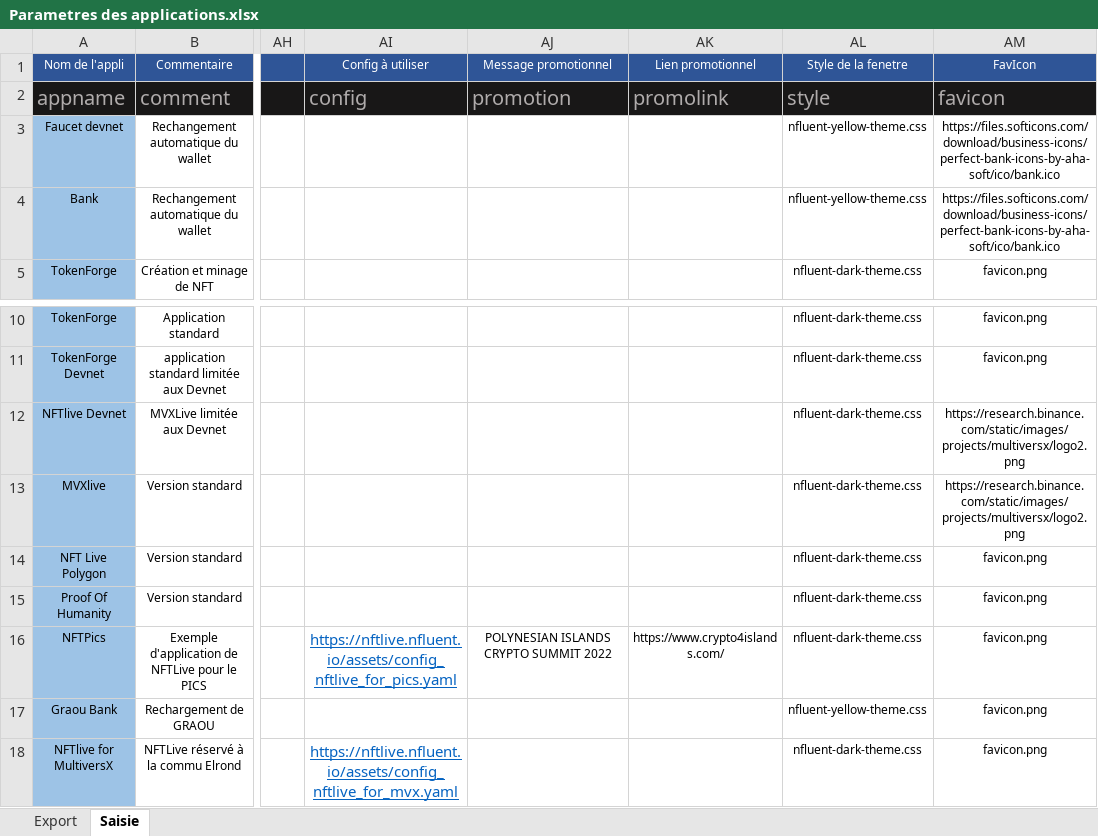
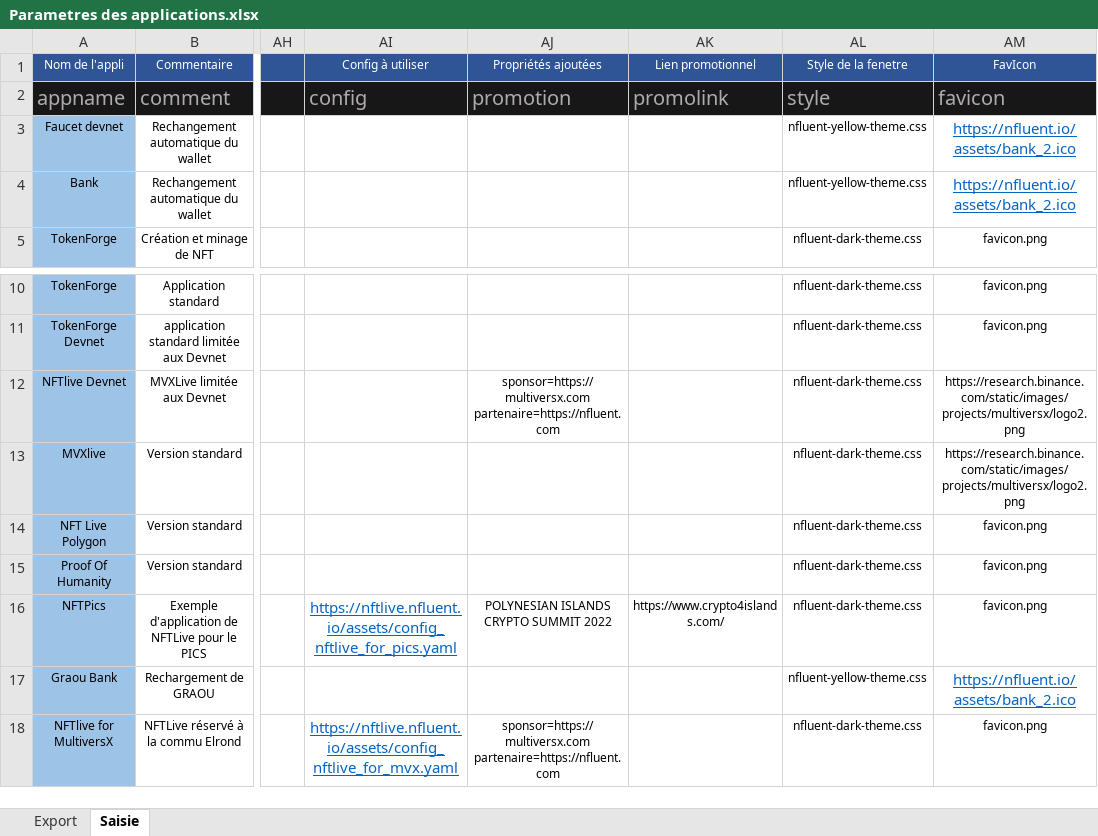
Before and after one commit to f80dev/TokenSol, an Excel workbook: Parametres des applications.xlsx, sheet Saisie, drawn as a sheet; only a part is shown, gaps mark what is left out; values as stored, in another font and other column widths than the file's, no borders; ↵ is a line break in a cell; the diff names each change by its address in the sheet, - before the commit and + after, or states it on an @@ line.

```diff
--- a/Parametres des applications.xlsx (sheet Saisie)
+++ b/Parametres des applications.xlsx (sheet Saisie)
-AJ1: Message promotionnel
+AJ1: Propriétés ajoutées
-AM3:AM4 (FavIcon): https://files.softicons.com/download/business-icons/perfect-bank-icons-by-aha-soft/ico/bank.ico
+AM3:AM4 (FavIcon): https://nfluent.io/assets/bank_2.ico
@@ AM3:AM4 underline: off → on, text colour: black → #0563C1, text size: larger @@
-AJ12 (Propriétés ajoutées): (empty)
+AJ12 (Propriétés ajoutées): sponsor=https://multiversx.com ↵ partenaire=https://nfluent.com
-AM17 (FavIcon): favicon.png
+AM17 (FavIcon): https://nfluent.io/assets/bank_2.ico
@@ AM17 underline: off → on, text colour: black → #0563C1, text size: larger @@
-AJ18 (Propriétés ajoutées): (empty)
+AJ18 (Propriétés ajoutées): sponsor=https://multiversx.com ↵ partenaire=https://nfluent.com
```
Also changed, not shown: sheet Export, 7 other files.
